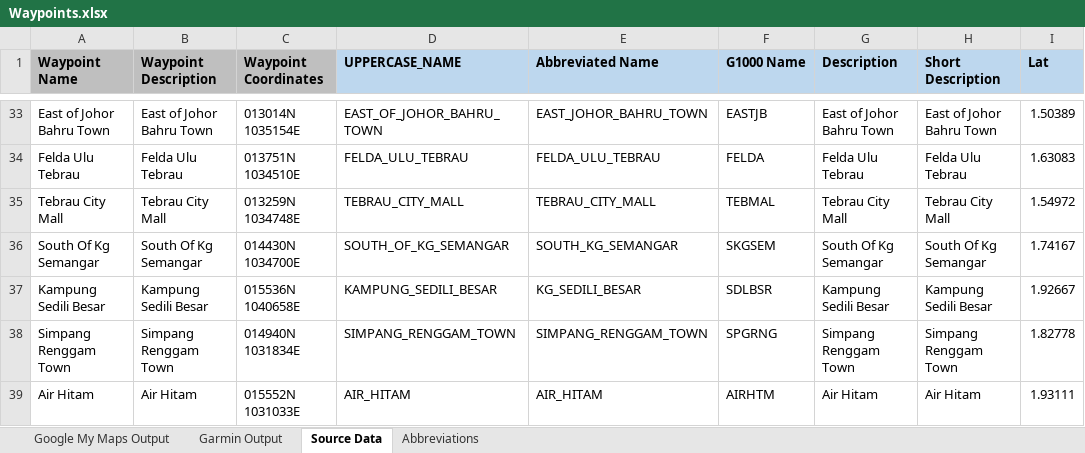
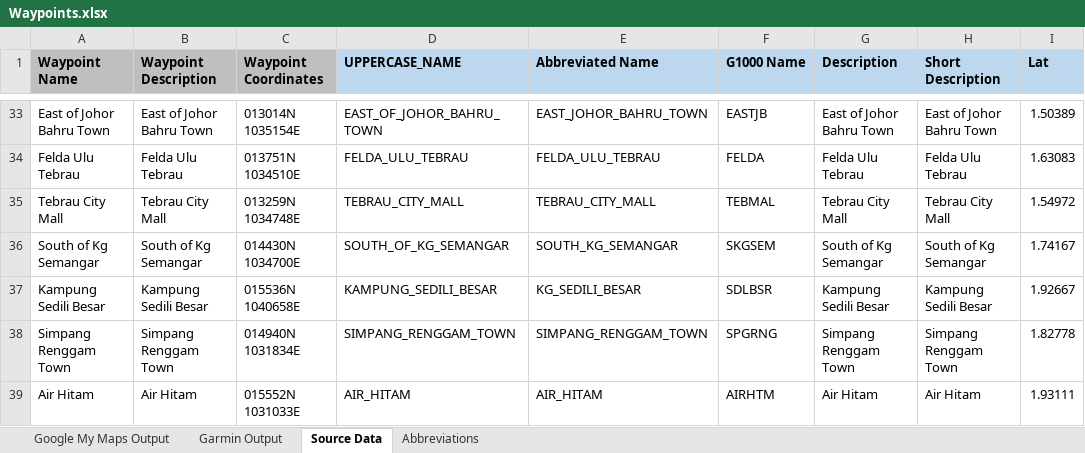
Before and after one commit to crosswynd/User-Waypoints, an Excel workbook: data/MY/Waypoints.xlsx, sheet Source Data, drawn as a sheet; only a part is shown, gaps mark what is left out; values as stored, in another font and other column widths than the file's, no borders; the diff names each change by its address in the sheet, - before the commit and + after, or states it on an @@ line.

```diff
--- a/data/MY/Waypoints.xlsx (sheet Source Data)
+++ b/data/MY/Waypoints.xlsx (sheet Source Data)
-A36 (Waypoint Name): South Of Kg Semangar
+A36 (Waypoint Name): South of Kg Semangar
-B36 (Waypoint Description): South Of Kg Semangar
+B36 (Waypoint Description): South of Kg Semangar
-G36 (Description): South Of Kg Semangar
+G36 (Description): South of Kg Semangar
-H36 (Short Description): South Of Kg Semangar
+H36 (Short Description): South of Kg Semangar
```
Also changed, not shown: sheet Google My Maps Output, sheet Garmin Output, 6 other files.
